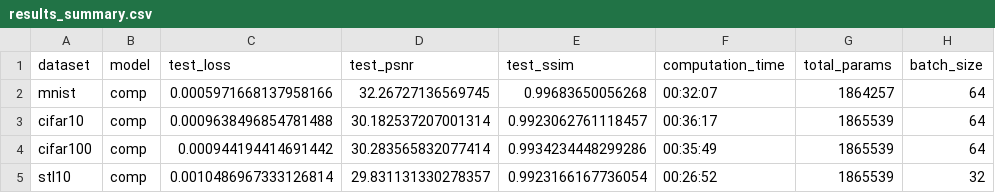
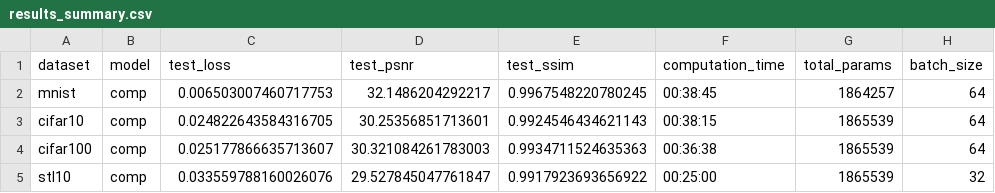
Before and after one commit to alexneilgreen/Adaptive-Noise-Type-Routing-for-CNN-Denoising, a CSV file: Results/results_summary.csv, drawn as a sheet.

```diff
--- a/Results/results_summary.csv
+++ b/Results/results_summary.csv
@@ -1,5 +1,5 @@
 dataset,model,test_loss,test_psnr,test_ssim,computation_time,total_params,batch_size
-mnist,comp,0.0005971668137958166,32.26727136569745,0.99683650056268,00:32:07,1864257,64
-cifar10,comp,0.0009638496854781488,30.182537207001314,0.9923062761118457,00:36:17,1865539,64
-cifar100,comp,0.000944194414691442,30.283565832077414,0.9934234448299286,00:35:49,1865539,64
-stl10,comp,0.0010486967333126814,29.831131330278357,0.9923166167736054,00:26:52,1865539,32
+mnist,comp,0.006503007460717753,32.1486204292217,0.9967548220780245,00:38:45,1864257,64
+cifar10,comp,0.024822643584316705,30.25356851713601,0.9924546434621143,00:38:15,1865539,64
+cifar100,comp,0.025177866635713607,30.321084261783003,0.9934711524635363,00:36:38,1865539,64
+stl10,comp,0.033559788160026076,29.527845047761847,0.9917923693656922,00:25:00,1865539,32
```
Also changed, not shown: Results/comp_cifar10/epoch_data.csv, Results/comp_cifar100/epoch_data.csv, 55 other files.
